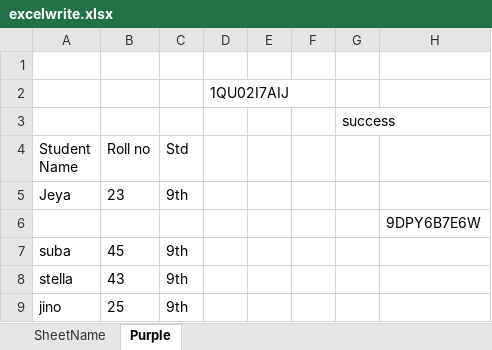
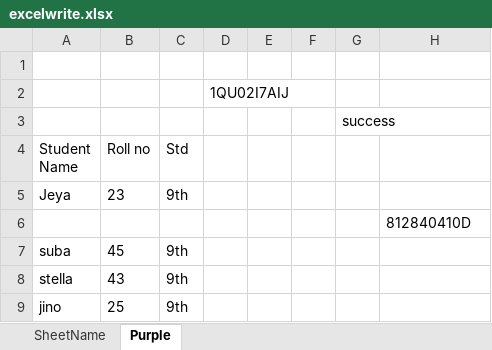
Before and after one commit to JeyaSubashini0701/adactincucumber, an Excel workbook: target/test-classes/TestResource/excelwrite.xlsx, sheet Purple, drawn as a sheet; values as stored, in another font and other column widths than the file's, no borders; the diff names each change by its address in the sheet, - before the commit and + after, or states it on an @@ line.

```diff
--- a/target/test-classes/TestResource/excelwrite.xlsx (sheet Purple)
+++ b/target/test-classes/TestResource/excelwrite.xlsx (sheet Purple)
-H6: 9DPY6B7E6W
+H6: 812840410D
```
Also changed, not shown: 22 other files.
